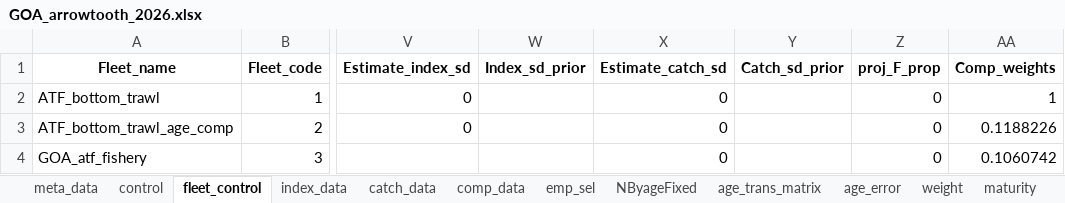
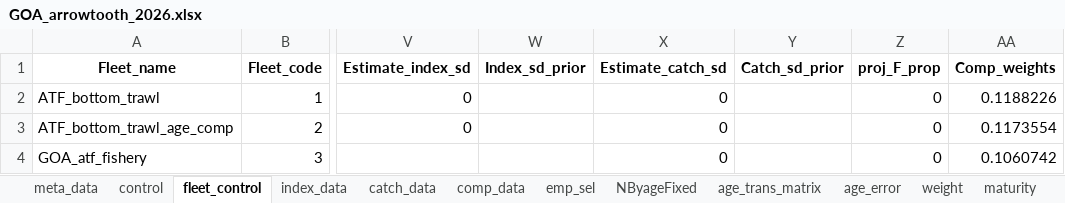
Before and after one commit to grantdadams/GOA-ATF-ESP, an Excel workbook: 2026/data/GOA_arrowtooth_2026.xlsx, sheet fleet_control, drawn as a sheet; only a part is shown, gaps mark what is left out; values as stored, in another font and other column widths than the file's, no borders; the diff names each change by its address in the sheet, - before the commit and + after, or states it on an @@ line.

```diff
--- a/2026/data/GOA_arrowtooth_2026.xlsx (sheet fleet_control)
+++ b/2026/data/GOA_arrowtooth_2026.xlsx (sheet fleet_control)
-AA2 (Comp_weights): 1
+AA2 (Comp_weights): 0.1188226
-AA3 (Comp_weights): 0.1188226
+AA3 (Comp_weights): 0.1173554
```
Also changed, not shown: 47 other files.
